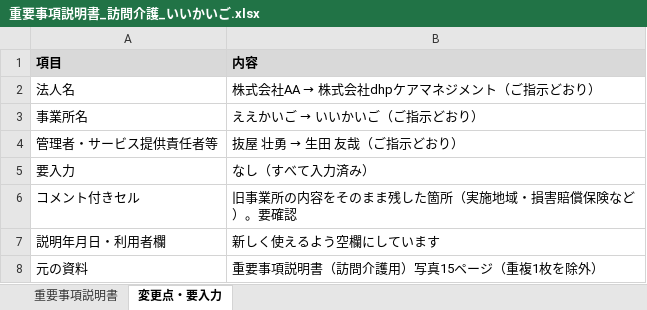
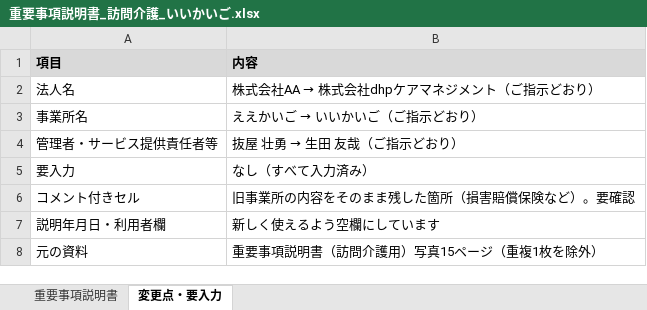
Before and after one commit to nukiya-boop/jittisidou, an Excel workbook: output/重要事項説明書_訪問介護_いいかいご.xlsx, sheet 変更点・要入力, drawn as a sheet; values as stored, in another font and other column widths than the file's, no borders; the diff names each change by its address in the sheet, - before the commit and + after, or states it on an @@ line.

```diff
--- a/output/重要事項説明書_訪問介護_いいかいご.xlsx (sheet 変更点・要入力)
+++ b/output/重要事項説明書_訪問介護_いいかいご.xlsx (sheet 変更点・要入力)
-B6 (内容): 旧事業所の内容をそのまま残した箇所（実施地域・損害賠償保険など）。要確認
+B6 (内容): 旧事業所の内容をそのまま残した箇所（損害賠償保険など）。要確認
```
Also changed, not shown: sheet 重要事項説明書, output/いいかいご_契約書類一式.xlsx.
